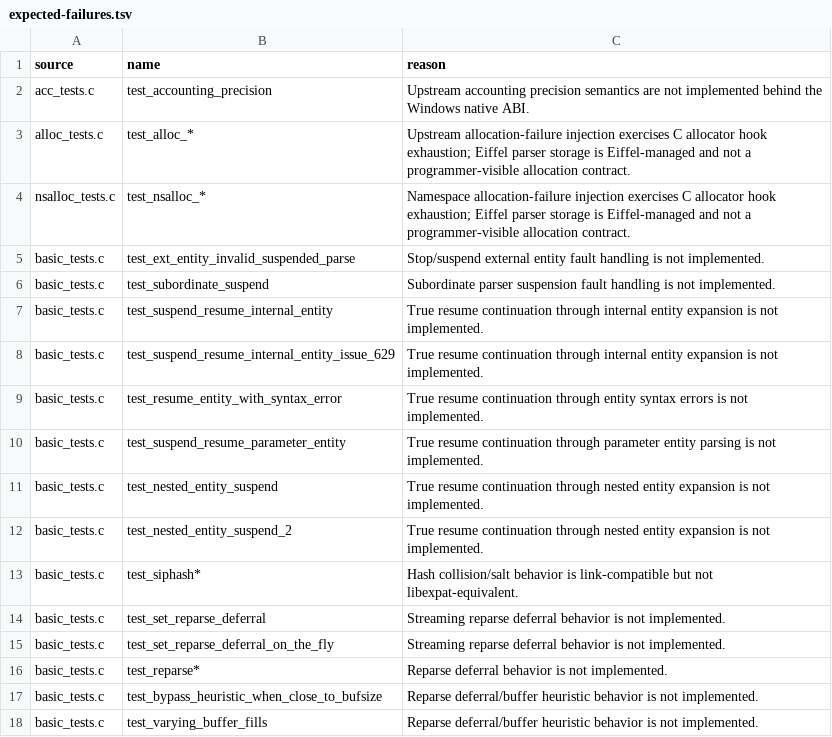
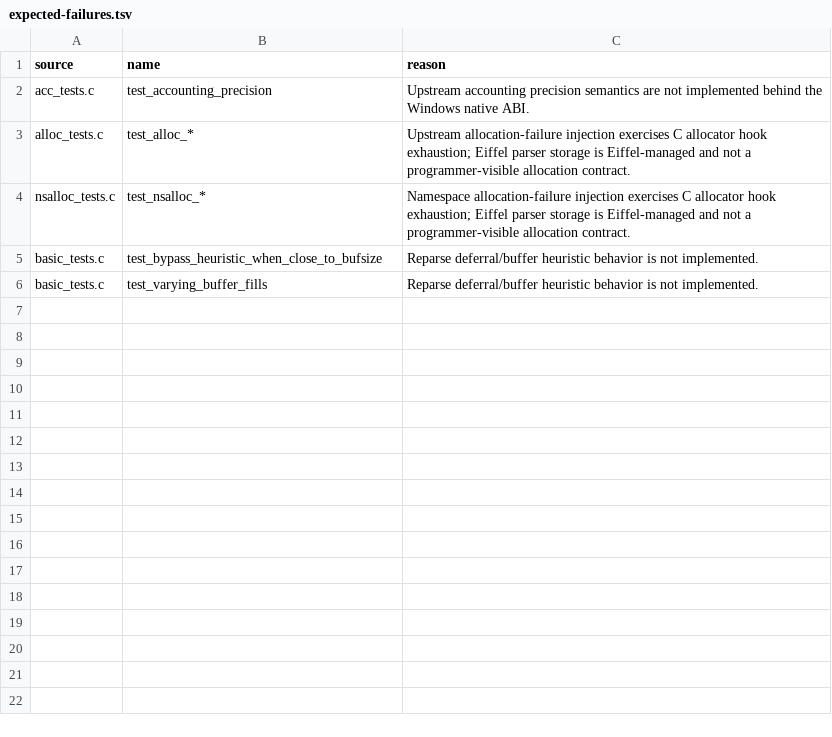
Before and after one commit to andersoxie/xpact, a TSV file: adapters/libexpat/expected-failures.tsv, drawn as a sheet.

Commit message:
Implemented this slice. The expected-failure surface is now down to 89 total rows: 86 allocator-injection skips plus 3 non-allocator gaps.
Changed:
Eiffel non-final prefix parsing and callback replay in src/xp_native_parser.e and src/xp_parser.e.
Reparse-deferral timing now passes:test_set_reparse_deferral
test_reparse_deferral_is_inherited
test_set_reparse_deferral_on_the_fly

Updated adapters/libexpat/expected-failures.tsv, adapters/libexpat/parity.tsv, and docs/libexpat-parity.md.
Remaining non-allocator red rows:
test_accounting_precision
test_bypass_heuristic_when_close_to_bufsize
test_varying_buffer_fills
Verification passed:
build_native_eiffel.ps1
upstream filters for reparse deferral, issue-629, and nested suspend
libexpat manifest expansion: 399 tests, 89 expected failures, 149 green patterns, 5 red patterns
Eiffel test target: xpact Phase 1 tests: ok
Windows native ABI smoke
native runtime smoke

```diff
--- a/adapters/libexpat/expected-failures.tsv
+++ b/adapters/libexpat/expected-failures.tsv
@@ -4,14 +4,2 @@ alloc_tests.c	test_alloc_*	Upstream allocation-failure injection exercises C all
 nsalloc_tests.c	test_nsalloc_*	Namespace allocation-failure injection exercises C allocator hook exhaustion; Eiffel parser storage is Eiffel-managed and not a programmer-visible allocation contract.
-basic_tests.c	test_ext_entity_invalid_suspended_parse	Stop/suspend external entity fault handling is not implemented.
-basic_tests.c	test_subordinate_suspend	Subordinate parser suspension fault handling is not implemented.
-basic_tests.c	test_suspend_resume_internal_entity	True resume continuation through internal entity expansion is not implemented.
-basic_tests.c	test_suspend_resume_internal_entity_issue_629	True resume continuation through internal entity expansion is not implemented.
-basic_tests.c	test_resume_entity_with_syntax_error	True resume continuation through entity syntax errors is not implemented.
-basic_tests.c	test_suspend_resume_parameter_entity	True resume continuation through parameter entity parsing is not implemented.
-basic_tests.c	test_nested_entity_suspend	True resume continuation through nested entity expansion is not implemented.
-basic_tests.c	test_nested_entity_suspend_2	True resume continuation through nested entity expansion is not implemented.
-basic_tests.c	test_siphash*	Hash collision/salt behavior is link-compatible but not libexpat-equivalent.
-basic_tests.c	test_set_reparse_deferral	Streaming reparse deferral behavior is not implemented.
-basic_tests.c	test_set_reparse_deferral_on_the_fly	Streaming reparse deferral behavior is not implemented.
-basic_tests.c	test_reparse*	Reparse deferral behavior is not implemented.
 basic_tests.c	test_bypass_heuristic_when_close_to_bufsize	Reparse deferral/buffer heuristic behavior is not implemented.
```
Also changed, not shown: adapters/libexpat/parity.tsv, 7 other files.
